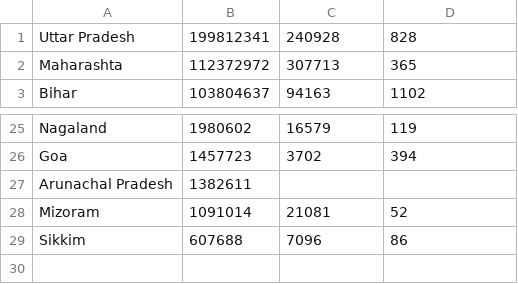
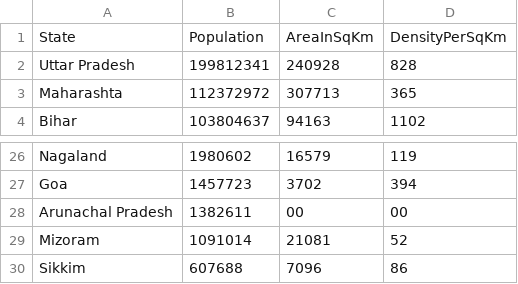
Before and after one commit to PriyankaBhiogade/IndianStatesCensusAnalyserProblem, a CSV file: StateCensusData.csv, drawn as a sheet; only a part is shown, gaps mark what is left out.

```diff
--- a/StateCensusData.csv
+++ b/StateCensusData.csv
@@ -1 +1,2 @@
+State,Population,AreaInSqKm,DensityPerSqKm
 Uttar Pradesh,199812341,240928,828
@@ -26,3 +27,3 @@ Nagaland,1980602,16579,119
 Goa,1457723,3702,394
-Arunachal Pradesh,1382611
+Arunachal Pradesh,1382611,00,00
 Mizoram,1091014,21081,52
```
Also changed, not shown: 16 other files.
